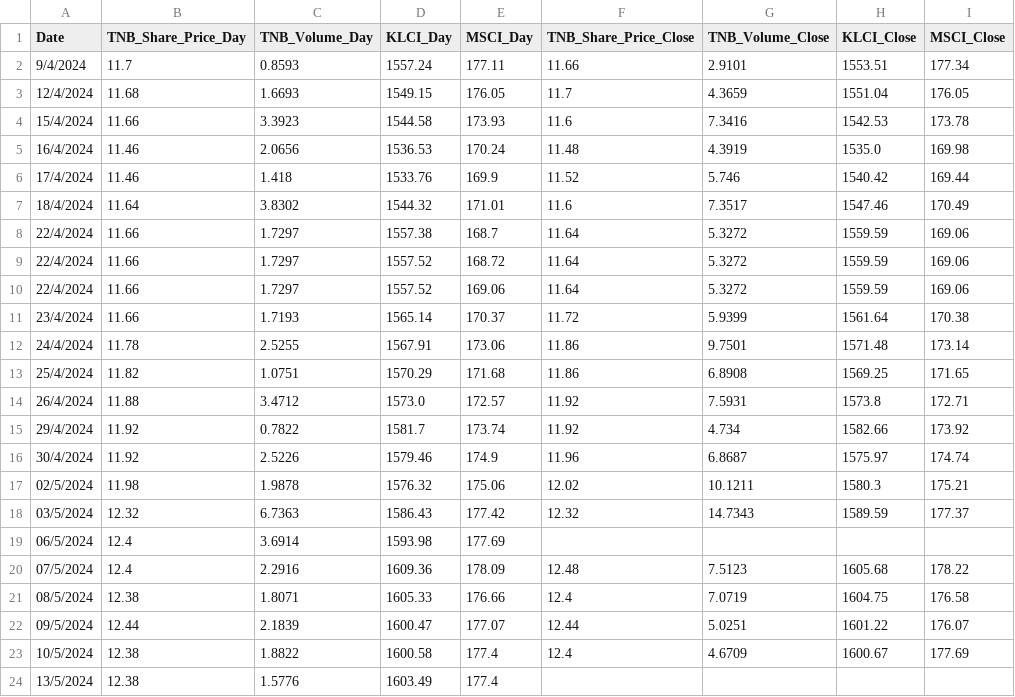
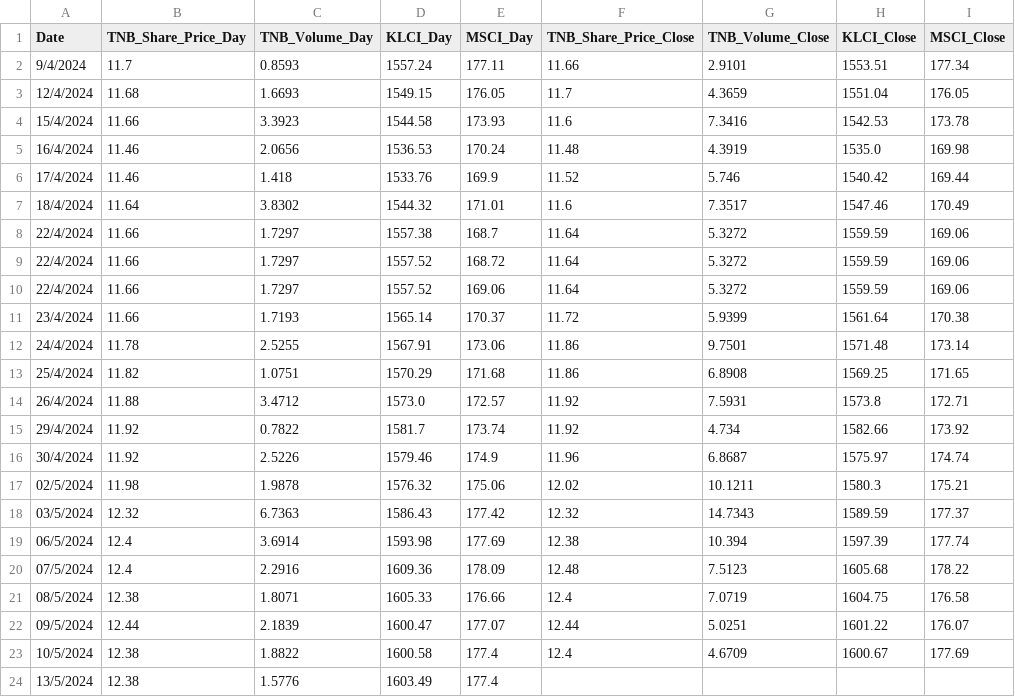
Before and after one commit to mirainsight/TNB_Share_Price, a CSV file: TNB_Share_Price_2024_Streamlit.csv, drawn as a sheet.

Commit message:
Update TNB_Share_Price_2024_Streamlit.csv

```diff
--- a/TNB_Share_Price_2024_Streamlit.csv
+++ b/TNB_Share_Price_2024_Streamlit.csv
@@ -18,3 +18,3 @@ Date,TNB_Share_Price_Day,TNB_Volume_Day,KLCI_Day,MSCI_Day,TNB_Share_Price_Close,
 03/5/2024,12.32,6.7363,1586.43,177.42,12.32,14.7343,1589.59,177.37
-06/5/2024,12.4,3.6914,1593.98,177.69, , , ,
+06/5/2024,12.4,3.6914,1593.98,177.69, 12.38, 10.394, 1597.39, 177.74
 07/5/2024,12.4,2.2916,1609.36,178.09,12.48,7.5123,1605.68,178.22
```
